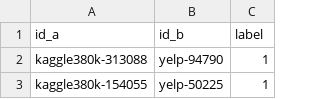
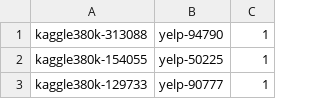
Before and after one commit to gdebus/data-integration-team-project, a CSV file: restaurant_integration/ground_truth_to_label_df1_df3_labled.csv, drawn as a sheet; only a part is shown; the shorter side is filled out with more unchanged rows.

Commit message:
created integration pipelines

```diff
--- a/restaurant_integration/ground_truth_to_label_df1_df3_labled.csv
+++ b/restaurant_integration/ground_truth_to_label_df1_df3_labled.csv
@@ -1,2 +1 @@
-id_a,id_b,label
 kaggle380k-313088,yelp-94790,1
```
Also changed, not shown: 10 other files.
